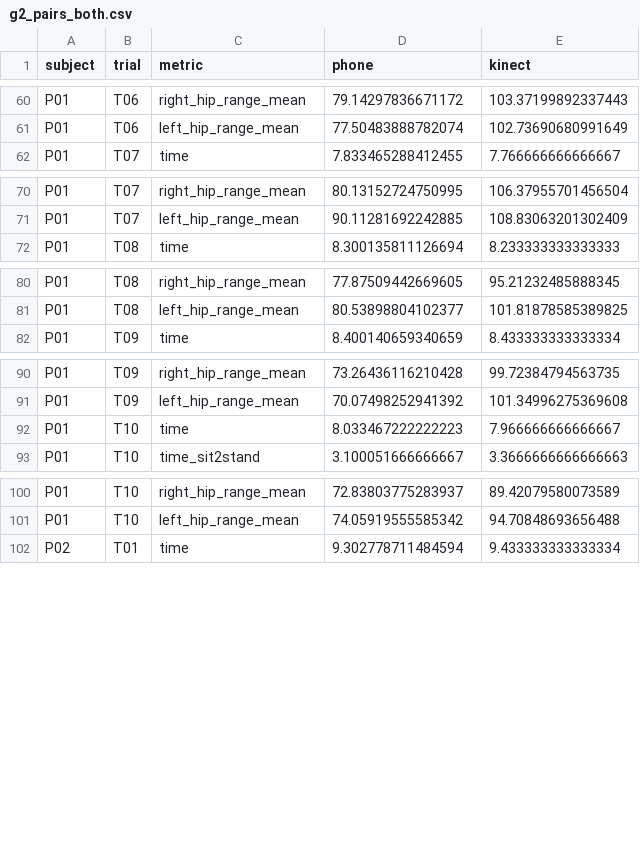
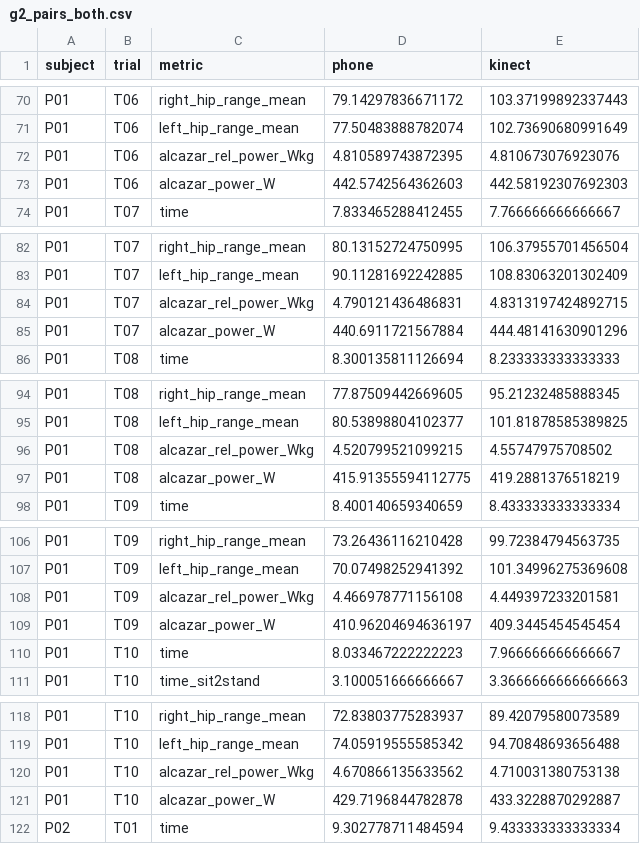
Before and after one commit to kzming2007/sit2stand-sarcopenia, a CSV file: results/g2_pairs_both.csv, drawn as a sheet; only a part is shown, gaps mark what is left out; the diff covers the shown part only; the diff names each change by its address in the sheet, - before the commit and + after, or states it on an @@ line.

Commit message:
수정: 랩실 세션에서 확인된 스크립트 문제 3건 + Alcazar 평가 복구
랩실 세션(9ef7931)이 지목한 3건을 데스크톱에서 처리했다. 계산 경로를 건드리므로
sts_metrics --validate 회귀 검증이 가능한 환경에서 해야 하는 작업이었다.

1. pair_trials.PAIR_METRICS 에 alcazar_rel_power_Wkg / alcazar_power_W 추가
   기대치표에 0.85~1.00 으로 등록돼 있는데 짝 CSV 에 실리지 않아 평가가
   영원히 불가능한 상태였다.
2. phase3_agreement 가 cp949 콘솔에서 UnicodeEncodeError 로 죽는 문제
   stdout/stderr 를 UTF-8 로 재설정하고 변환 불가 문자는 대체한다.
3. phase3_agreement 의 결과 경로가 고정 기본값이라 세션마다 덮어쓰던 문제
   --out 생략 시 입력 파일명에서 results/phase3_<이름> 을 유도한다.
   --plot 은 경로 없이 주면 --out 과 같은 곳에 그린다.

추가로 pair_trials 에 지표 JSON 만으로 짝을 만드는 모드를 넣었다. 원본 영상이
없는 환경에서 PAIR_METRICS 를 늘려 재생성할 때 필요하다. 이번에 그 경로로
20 trial 짝 CSV 를 alcazar 포함해 다시 만들었다.

회귀 검증
  sts_metrics --validate --n 400   217명 13지표 r=1.0000, MAE 0.0000 유지
  phase3_agreement --selftest      5/5 통과

Alcazar 파워 평가 결과 (20 trial)
  alcazar_rel_power_Wkg  ICC 0.996 [0.99,1.00]  편향 +0.015 W/kg  r 0.997  -> 예측 적중
  alcazar_power_W        ICC 1.000 [1.00,1.00]  편향 +1.007 W

  계획서 §3.2 의 설계 판단이 수치로 확인됐다. CoM 기반 파워를 Alcazar 식으로
  바꾼 근거는 "영상이 담당하는 입력이 시간 하나뿐"이라는 것이었고, 실제로
  시간 ICC 0.996 이 파워 ICC 0.996 으로 그대로 전달됐다. 사전등록 12개 지표 중
  적중한 둘이 time 과 alcazar 이며, 둘은 같은 이유로 적중했다.

```diff
--- a/results/g2_pairs_both.csv
+++ b/results/g2_pairs_both.csv
+row 72: P01 | T06 | alcazar_rel_power_Wkg | 4.810589743872395 | 4.810673076923076
+row 73: P01 | T06 | alcazar_power_W | 442.5742564362603 | 442.58192307692303
+row 84: P01 | T07 | alcazar_rel_power_Wkg | 4.790121436486831 | 4.8313197424892715
+row 85: P01 | T07 | alcazar_power_W | 440.6911721567884 | 444.48141630901296
+row 96: P01 | T08 | alcazar_rel_power_Wkg | 4.520799521099215 | 4.55747975708502
+row 97: P01 | T08 | alcazar_power_W | 415.91355594112775 | 419.2881376518219
+row 108: P01 | T09 | alcazar_rel_power_Wkg | 4.466978771156108 | 4.449397233201581
+row 109: P01 | T09 | alcazar_power_W | 410.96204694636197 | 409.3445454545454
+row 120: P01 | T10 | alcazar_rel_power_Wkg | 4.670866135633562 | 4.710031380753138
+row 121: P01 | T10 | alcazar_power_W | 429.7196844782878 | 433.3228870292887
```
Also changed, not shown: 30 added rows elsewhere in this file, results/g2_pairs_P01_all.csv, results/g2_pairs_P02_all.csv, 44 other files.
